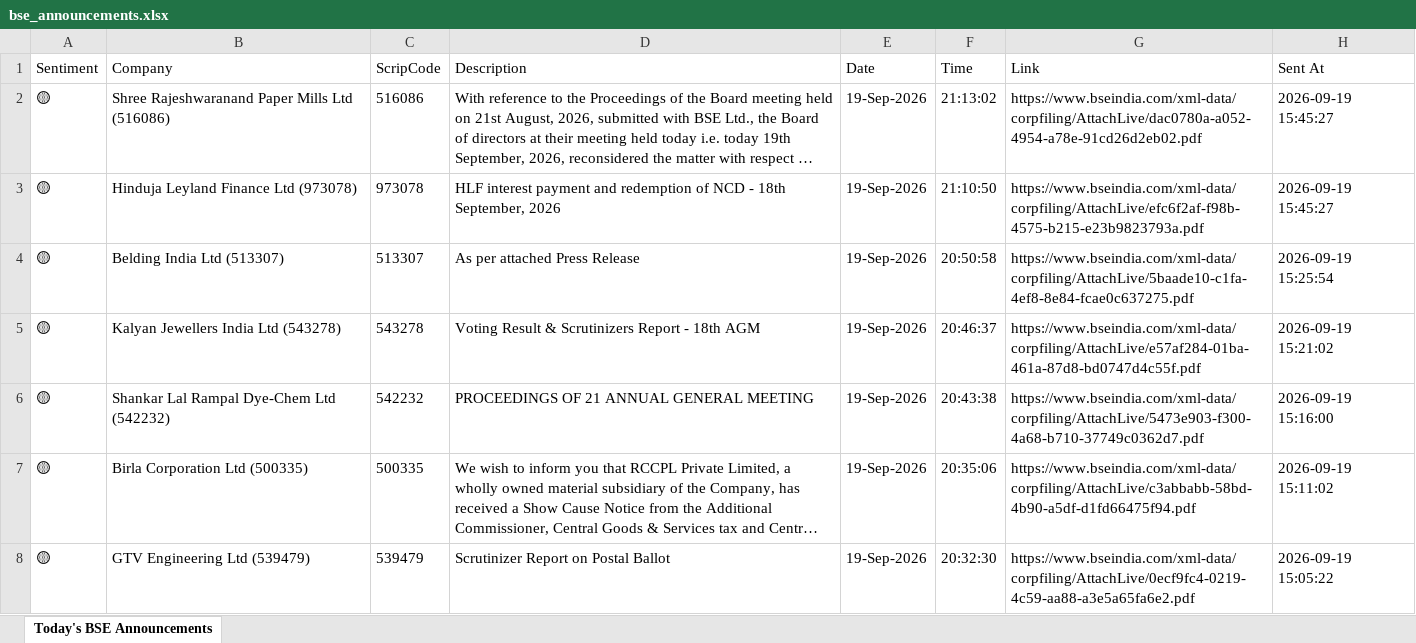
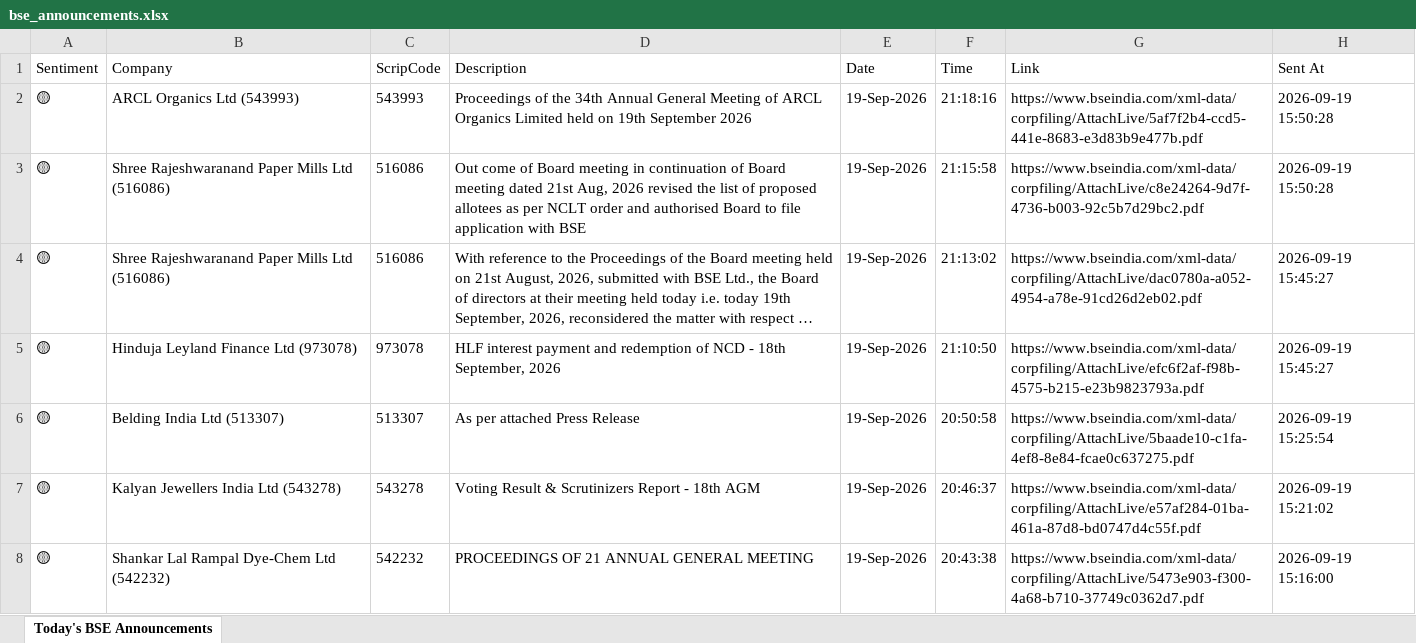
Before and after one commit to divy008/Levnse, an Excel workbook: bse_announcements.xlsx, sheet Today's BSE Announcements, drawn as a sheet; only a part is shown; the shorter side is filled out with more unchanged rows; long unchanged cells end in …; values as stored, in another font and other column widths than the file's, no borders; the diff names each change by its address in the sheet, - before the commit and + after, or states it on an @@ line.

```diff
--- a/bse_announcements.xlsx (sheet Today's BSE Announcements)
+++ b/bse_announcements.xlsx (sheet Today's BSE Announcements)
+row 2: 🟡 | ARCL Organics Ltd (543993) | 543993 | Proceedings of the 34th Annual General Meeting of ARCL Organics Limited held on 19th September 2026 | 19-Sep-2026 | 21:18:16 | https://www.bseindia.com/xml-data/corpfiling/AttachLive/5af7f2b4-ccd5-441e-8683-e3d83b9e477b.pdf | 2026-09-19 15:50:28
+row 3: 🟡 | Shree Rajeshwaranand Paper Mills Ltd (516086) | 516086 | Out come of Board meeting in continuation of Board meeting dated 21st Aug, 2026 revised the list of proposed allotees as per NCLT order and authorised Board to file application with BSE | 19-Sep-2026 | 21:15:58 | https://www.bseindia.com/xml-data/corpfiling/AttachLive/c8e24264-9d7f-4736-b003-92c5b7d29bc2.pdf | 2026-09-19 15:50:28
```
Also changed, not shown: 6 other files.
